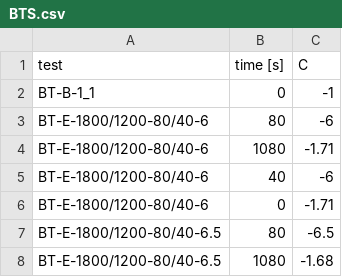
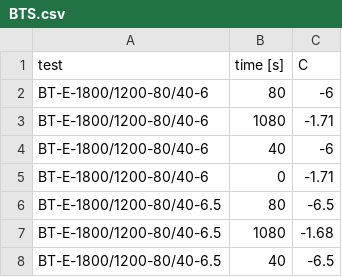
Before and after one commit to olivierwitteman/Silverwing, a CSV file: BTS/BTS.csv, drawn as a sheet; only a part is shown; the shorter side is filled out with more unchanged rows.

Commit message:
Matrix

```diff
--- a/BTS/BTS.csv
+++ b/BTS/BTS.csv
@@ -1,3 +1,2 @@
 test,time [s],C,,
-BT-B-1_1,0,-1,,
 BT-E-1800/1200-80/40-6,80,-6,,
```
